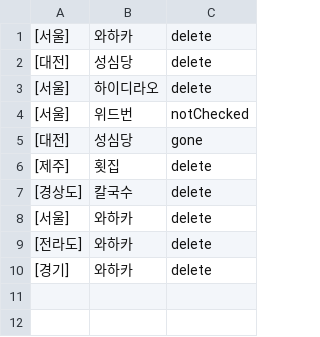
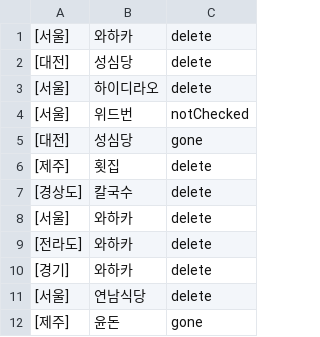
Before and after one commit to 1mptera/web-03-project01-jennajeh, a CSV file: checkLists.csv, drawn as a sheet.

```diff
--- a/checkLists.csv
+++ b/checkLists.csv
@@ -10 +10,3 @@
 [경기],와하카,delete
+[서울],연남식당,delete
+[제주],윤돈,gone
```
Also changed, not shown: reviews.csv, 2 other files.
